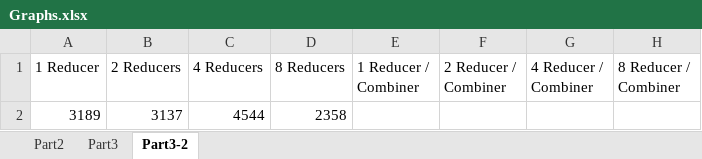
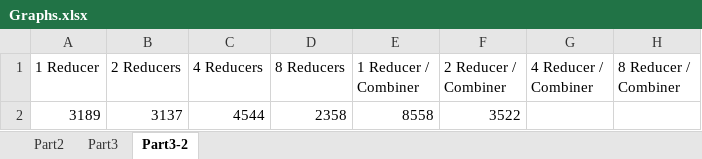
Before and after one commit to milsab/DATA-SCIENCE_SMART-TECH, an Excel workbook: itmd-521/Week-12/images/Graphs.xlsx, sheet Part3-2, drawn as a sheet; values as stored, in another font and other column widths than the file's, no borders; charts and pictures not drawn; the diff names each change by its address in the sheet, - before the commit and + after, or states it on an @@ line.

```diff
--- a/itmd-521/Week-12/images/Graphs.xlsx (sheet Part3-2)
+++ b/itmd-521/Week-12/images/Graphs.xlsx (sheet Part3-2)
-E2 (1 Reducer / Combiner): (empty)
+E2 (1 Reducer / Combiner): 8558
-F2 (2 Reducer / Combiner): (empty)
+F2 (2 Reducer / Combiner): 3522
```
Also changed, not shown: charts or pictures, 6 other files.
